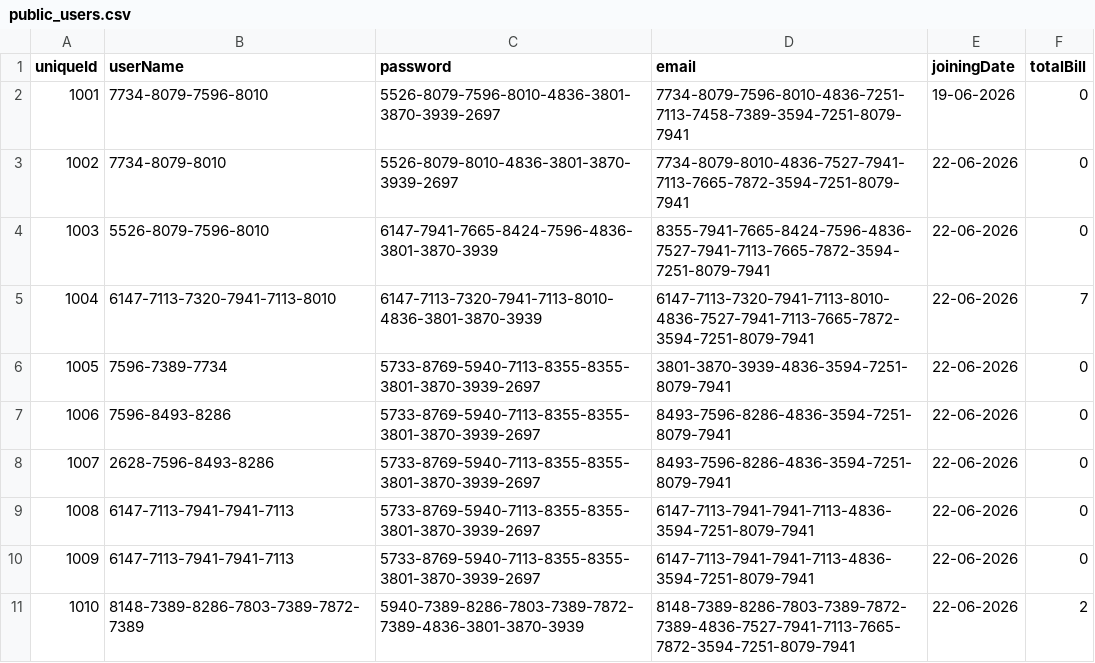
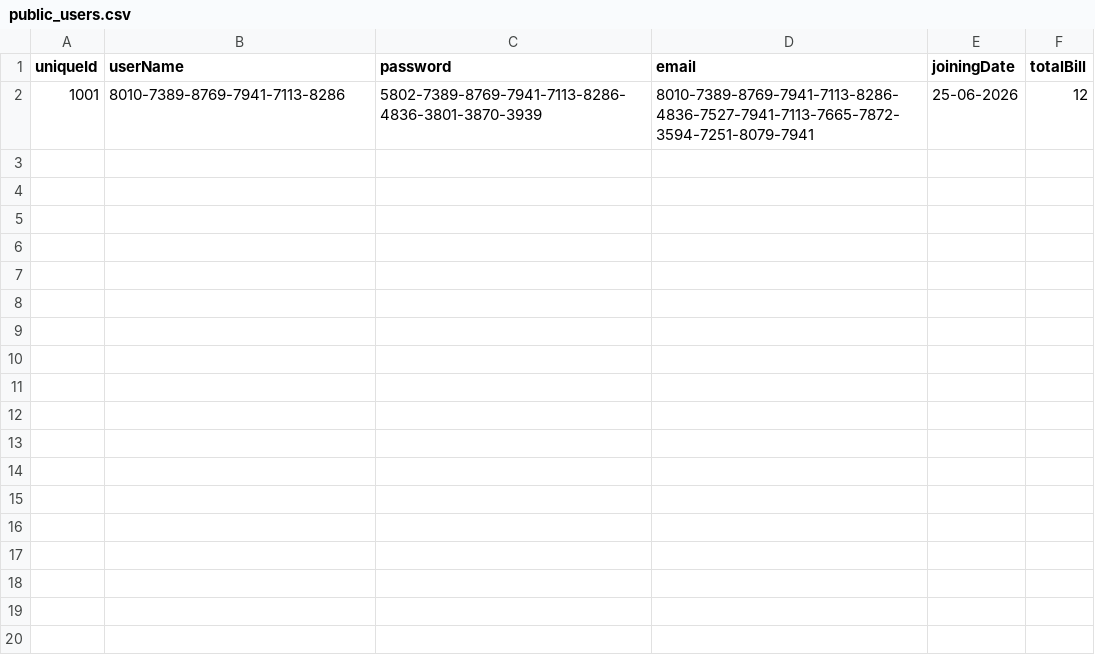
Before and after one commit to PerkeleFan626/Skyline-Cyber-Cafe, a CSV file: csv_files/public_users.csv, drawn as a sheet.

```diff
--- a/csv_files/public_users.csv
+++ b/csv_files/public_users.csv
@@ -1,11 +1,2 @@
 uniqueId,userName,password,email,joiningDate,totalBill
-1001,7734-8079-7596-8010,5526-8079-7596-8010-4836-3801-3870-3939-2697,7734-8079-7596-8010-4836-7251-7113-7458-7389-3594-7251-8079-7941,19-06-2026,0
-1002,7734-8079-8010,5526-8079-8010-4836-3801-3870-3939-2697,7734-8079-8010-4836-7527-7941-7113-7665-7872-3594-7251-8079-7941,22-06-2026,0
-1003,5526-8079-7596-8010,6147-7941-7665-8424-7596-4836-3801-3870-3939,8355-7941-7665-8424-7596-4836-7527-7941-7113-7665-7872-3594-7251-8079-7941,22-06-2026,0
-1004,6147-7113-7320-7941-7113-8010,6147-7113-7320-7941-7113-8010-4836-3801-3870-3939,6147-7113-7320-7941-7113-8010-4836-7527-7941-7113-7665-7872-3594-7251-8079-7941,22-06-2026,7
-1005,7596-7389-7734,5733-8769-5940-7113-8355-8355-3801-3870-3939-2697,3801-3870-3939-4836-3594-7251-8079-7941,22-06-2026,0
-1006,7596-8493-8286,5733-8769-5940-7113-8355-8355-3801-3870-3939-2697,8493-7596-8286-4836-3594-7251-8079-7941,22-06-2026,0
-1007,2628-7596-8493-8286,5733-8769-5940-7113-8355-8355-3801-3870-3939-2697,8493-7596-8286-4836-3594-7251-8079-7941,22-06-2026,0
-1008,6147-7113-7941-7941-7113,5733-8769-5940-7113-8355-8355-3801-3870-3939-2697,6147-7113-7941-7941-7113-4836-3594-7251-8079-7941,22-06-2026,0
-1009,6147-7113-7941-7941-7113,5733-8769-5940-7113-8355-8355-3801-3870-3939-2697,6147-7113-7941-7941-7113-4836-3594-7251-8079-7941,22-06-2026,0
-1010,8148-7389-8286-7803-7389-7872-7389,5940-7389-8286-7803-7389-7872-7389-4836-3801-3870-3939,8148-7389-8286-7803-7389-7872-7389-4836-7527-7941-7113-7665-7872-3594-7251-8079-7941,22-06-2026,2
+1001,8010-7389-8769-7941-7113-8286,5802-7389-8769-7941-7113-8286-4836-3801-3870-3939,8010-7389-8769-7941-7113-8286-4836-7527-7941-7113-7665-7872-3594-7251-8079-7941,25-06-2026,12
```
Also changed, not shown: 2 other files.
